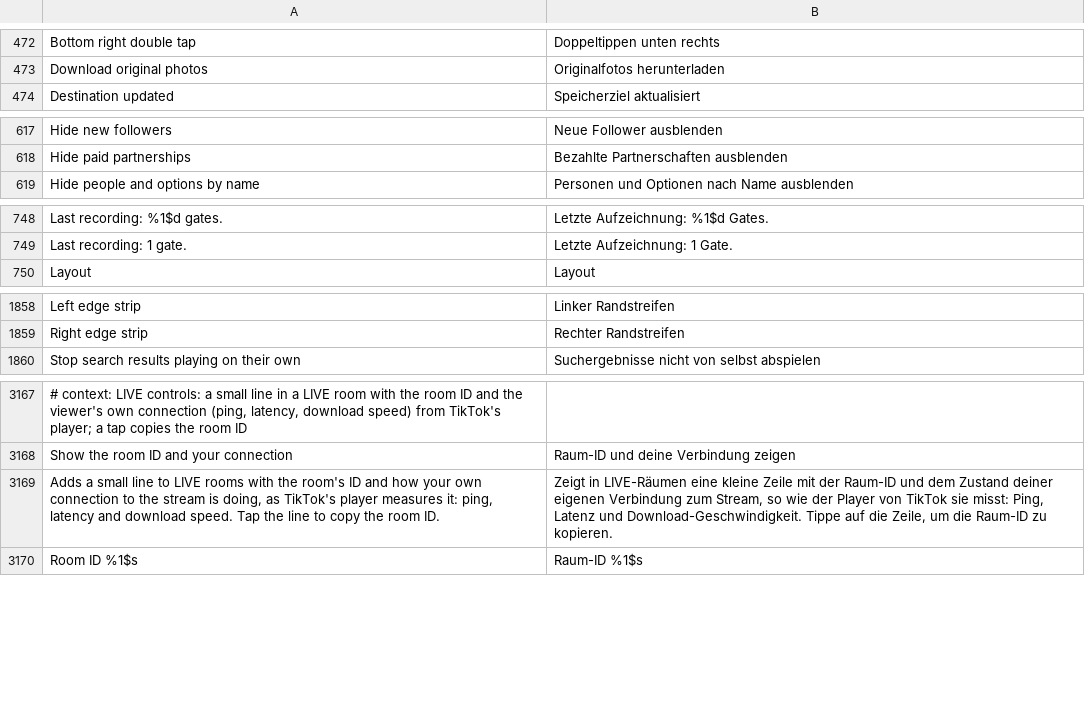
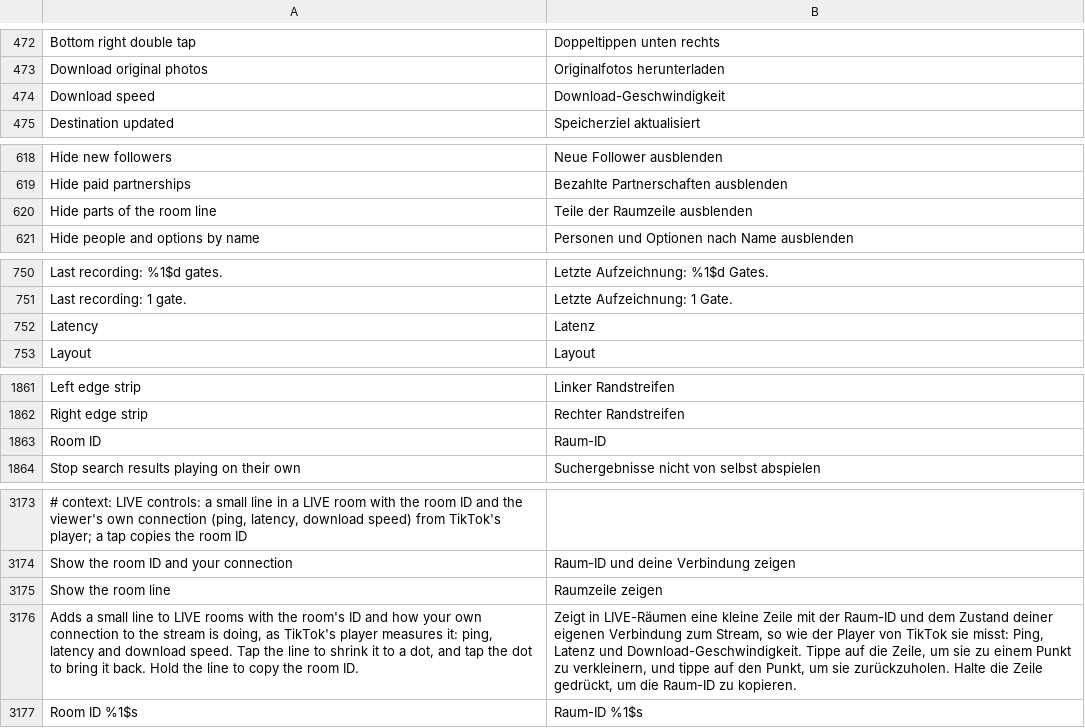
Before and after one commit to SysAdminDoc/HushFeed, a TSV file: extensions/tiktok/src/main/l10n/de.tsv, drawn as a sheet; only a part is shown, gaps mark what is left out; addresses are those after the commit; the diff covers the shown part only; the diff names each change by its address in the sheet, - before the commit and + after, or states it on an @@ line.

```diff
--- a/extensions/tiktok/src/main/l10n/de.tsv
+++ b/extensions/tiktok/src/main/l10n/de.tsv
+row 474: Download speed | Download-Geschwindigkeit
+row 620: Hide parts of the room line | Teile der Raumzeile ausblenden
+row 752: Latency | Latenz
+row 1863: Room ID | Raum-ID
+row 3175: Show the room line | Raumzeile zeigen
-A3176: …line to copy the…
+A3176: …line to shrink it to a dot, and tap the dot to bring it back. Hold the line to copy the…
-B3176: …Zeile, um die Raum-ID…
+B3176: …Zeile, um sie zu einem Punkt zu verkleinern, und tippe auf den Punkt, um sie zurückzuholen. Halte die Zeile gedrückt, um die Raum-ID…
```
Also changed, not shown: 2 added rows and 2 edited cells elsewhere in this file, extensions/tiktok/src/main/l10n/ar.tsv, extensions/tiktok/src/main/l10n/bg.tsv, 33 other files.
